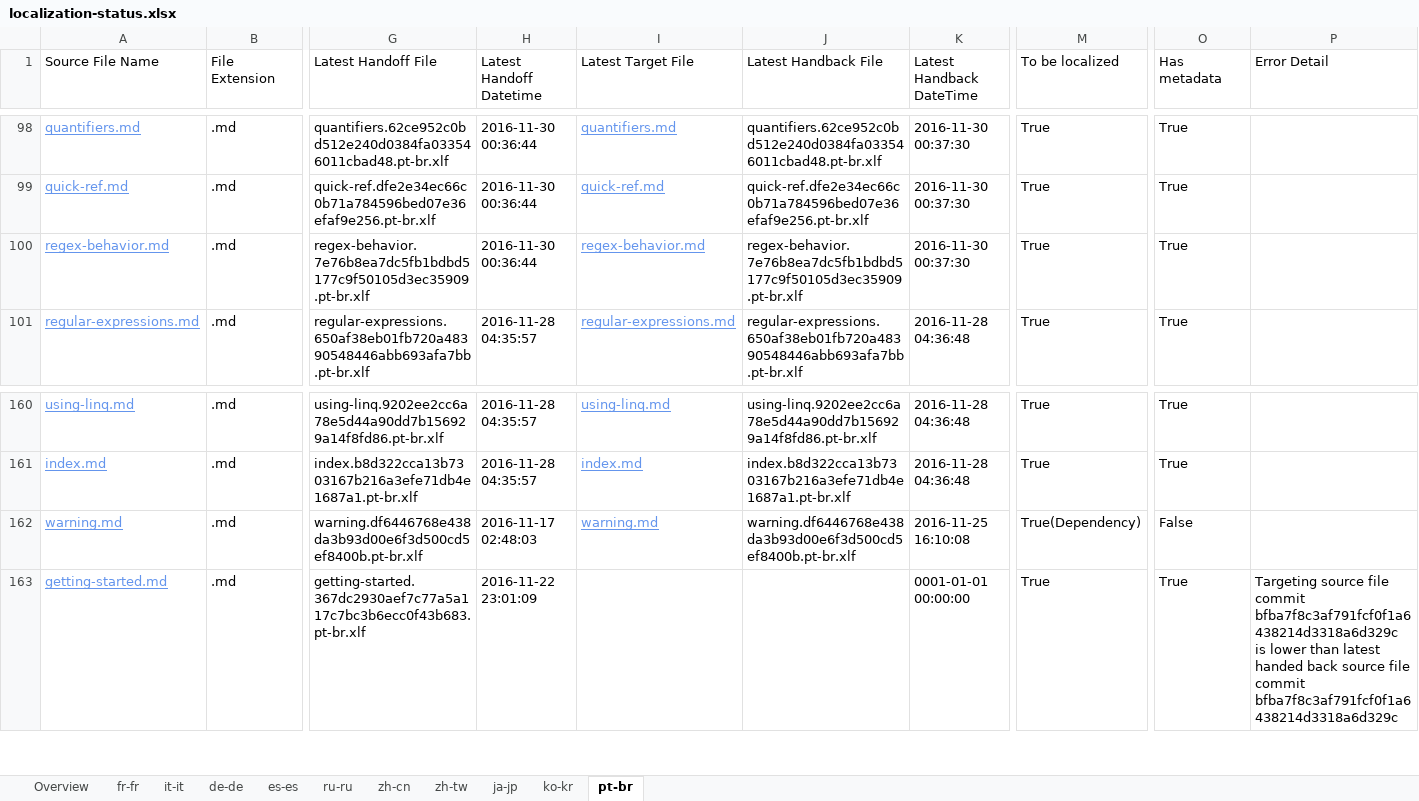
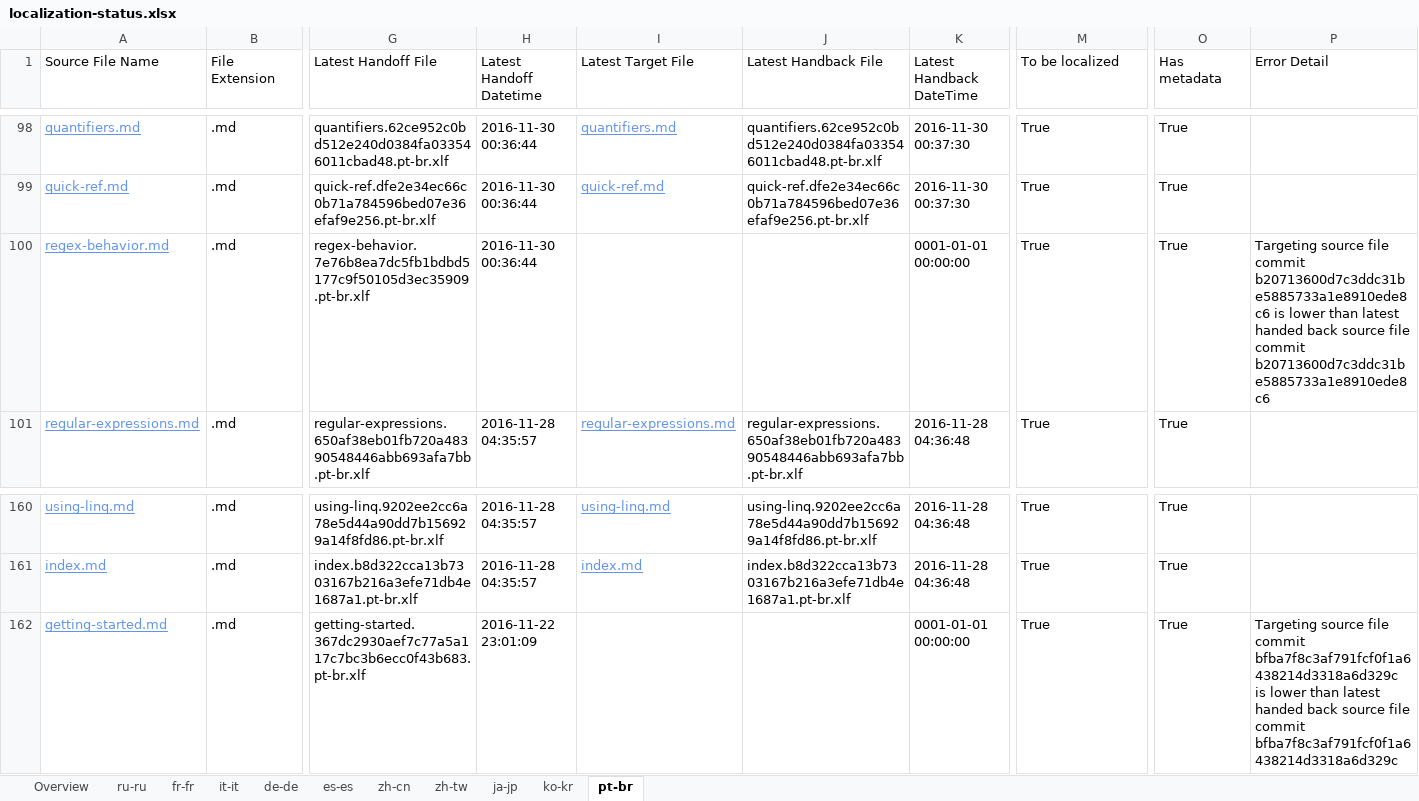
Before and after one commit to openpublishoperation/docs.handback, an Excel workbook: ol-handback/dotnet/docs/master/localization-status.xlsx, sheet pt-br, drawn as a sheet; only a part is shown, gaps mark what is left out; values as stored, in another font and other column widths than the file's, no borders; table styles not drawn; rows hold the shown columns only; the diff names each change by its address in the sheet, - before the commit and + after, or states it on an @@ line.

Commit message:
Generate Report for Handback

```diff
--- a/ol-handback/dotnet/docs/master/localization-status.xlsx (sheet pt-br)
+++ b/ol-handback/dotnet/docs/master/localization-status.xlsx (sheet pt-br)
@@ sheet tab order changed: Overview | ru-ru | fr-fr | it-it | de-de | es-es | zh-cn | zh-tw | ja-jp | ko-kr | pt-br @@
-I100 (Latest Target File): regex-behavior.md
+I100 (Latest Target File): (empty)
-J100 (Latest Handback File): regex-behavior.7e76b8ea7dc5fb1bdbd5177c9f50105d3ec35909.pt-br.xlf
+J100 (Latest Handback File): (empty)
-K100 (Latest Handback DateTime): 2016-11-30 00:37:30
+K100 (Latest Handback DateTime): 0001-01-01 00:00:00
-P100 (Error Detail): (empty)
+P100 (Error Detail): Targeting source file commit b20713600d7c3ddc31be5885733a1e8910ede8c6 is lower than latest handed back source file commit b20713600d7c3ddc31be5885733a1e8910ede8c6
-row 162: warning.md | .md | warning.df6446768e438da3b93d00e6f3d500cd5ef8400b.pt-br.xlf | 2016-11-17 02:48:03 | warning.md | warning.df6446768e438da3b93d00e6f3d500cd5ef8400b.pt-br.xlf | 2016-11-25 16:10:08 | True(Dependency) | False
```
Also changed, not shown: sheet de-de, sheet fr-fr, sheet es-es, sheet ja-jp, sheet ko-kr, sheet zh-cn, 4 more sheets, ol-handback/dotnet/docs/master/handback-status.xlsx.
